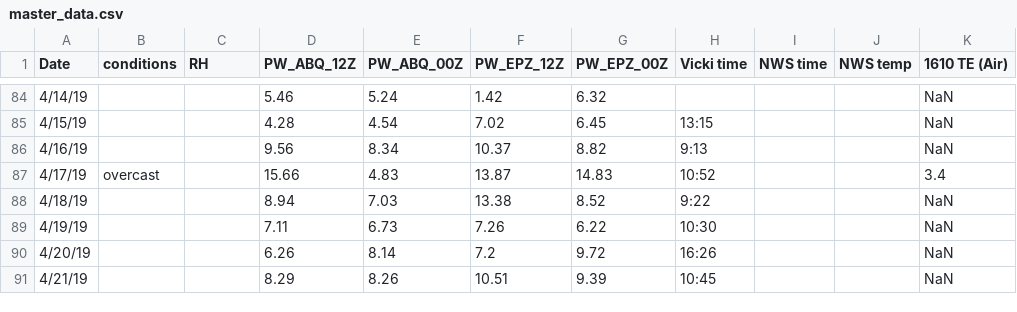
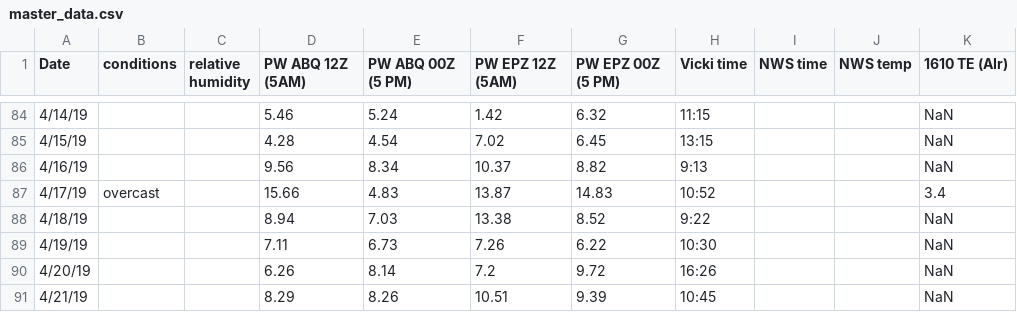
Before and after one commit to physicsgoddess1972/Precipitable-Water-Model, a CSV file: data/master_data.csv, drawn as a sheet; only a part is shown, gaps mark what is left out; the diff covers the shown part only; the diff names each change by its address in the sheet, - before the commit and + after, or states it on an @@ line.

```diff
--- a/data/master_data.csv
+++ b/data/master_data.csv
-C1: RH
+C1: relative humidity
-D1: PW_ABQ_12Z
+D1: PW ABQ 12Z (5AM)
-E1: PW_ABQ_00Z
+E1: PW ABQ 00Z (5 PM)
-F1: PW_EPZ_12Z
+F1: PW EPZ 12Z (5AM)
-G1: PW_EPZ_00Z
+G1: PW EPZ 00Z (5 PM)
-K1: 1610 TE (Air)
+K1: 1610 TE (AIr)
-H84 (Vicki time): (empty)
+H84 (Vicki time): 11:15
```
Also changed, not shown: 10 added rows and 29 edited cells elsewhere in this file, 2 other files.
